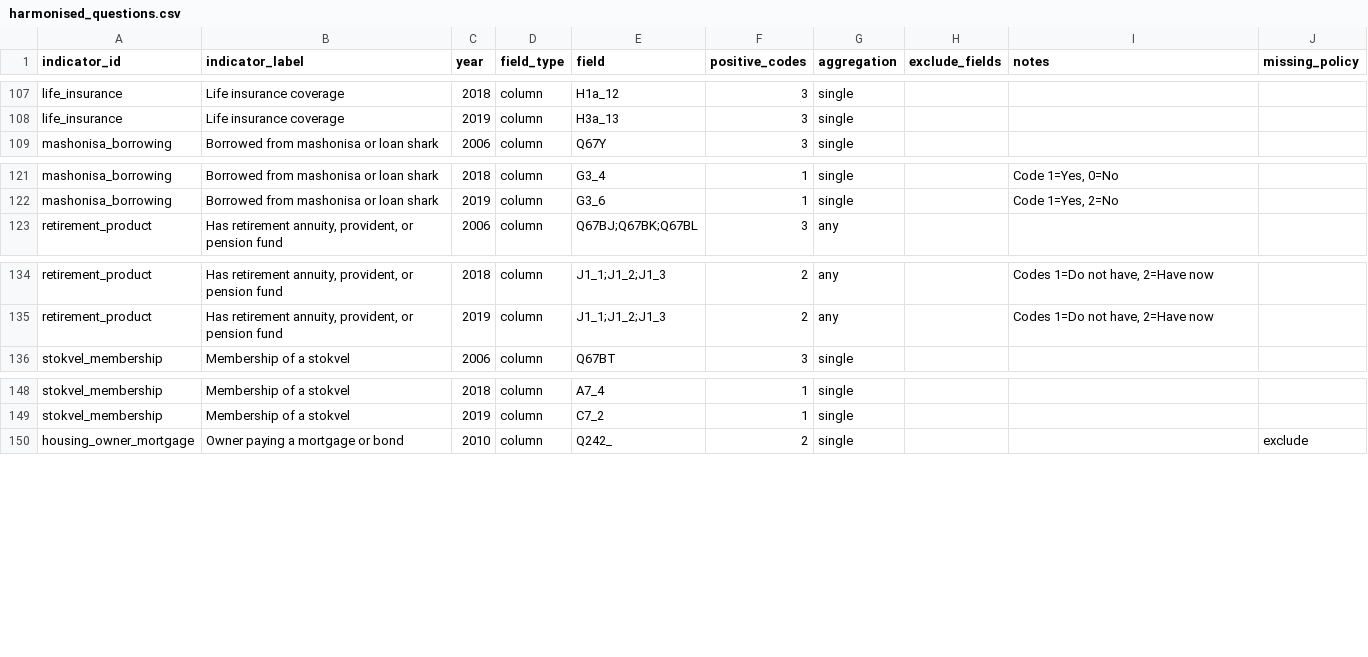
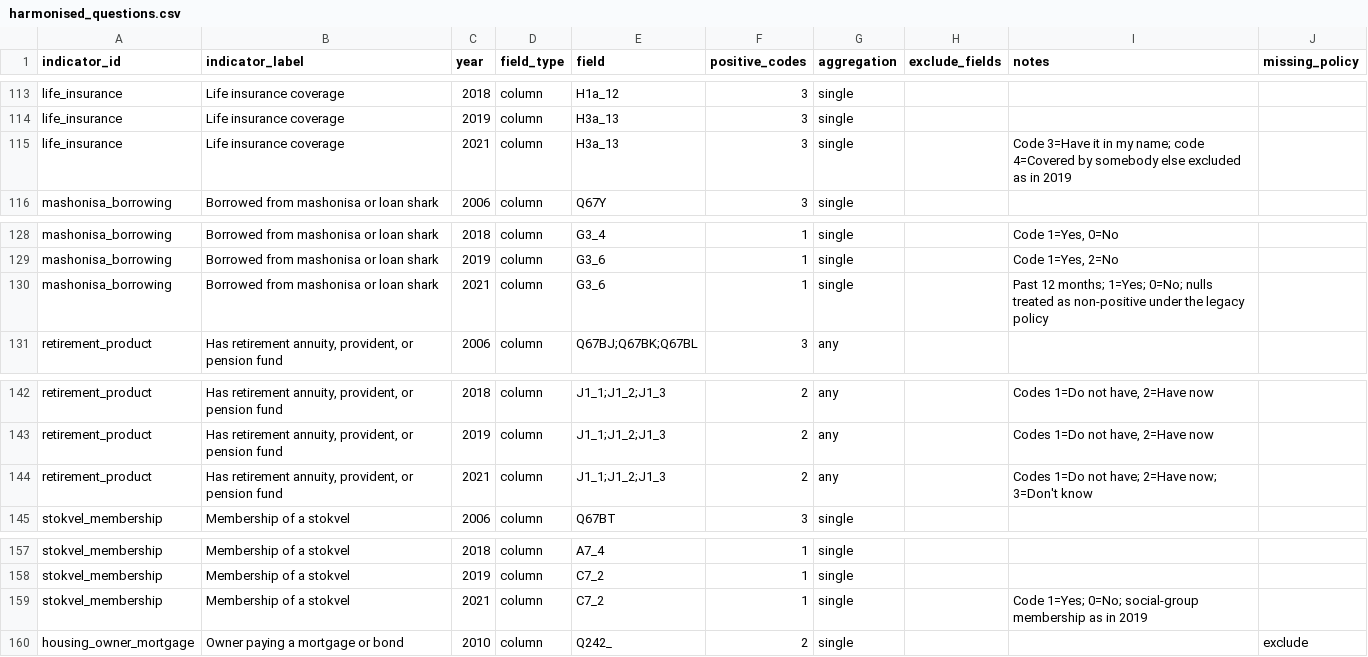
Before and after one commit to SU-CHF/harmonise-finscope, a CSV file: mappings/harmonised_questions.csv, drawn as a sheet; only a part is shown, gaps mark what is left out; the diff covers the shown part only.

```diff
--- a/mappings/harmonised_questions.csv
+++ b/mappings/harmonised_questions.csv
@@ -108,2 +114,3 @@ life_insurance,Life insurance coverage,2018,column,H1a_12,3,single,,
 life_insurance,Life insurance coverage,2019,column,H3a_13,3,single,,
+life_insurance,Life insurance coverage,2021,column,H3a_13,3,single,,Code 3=Have it in my name; code 4=Covered by somebody else excluded as in 2019,
 mashonisa_borrowing,Borrowed from mashonisa or loan shark,2006,column,Q67Y,3,single,,
@@ -122,2 +129,3 @@ mashonisa_borrowing,Borrowed from mashonisa or loan shark,2018,column,G3_4,1,sin
 mashonisa_borrowing,Borrowed from mashonisa or loan shark,2019,column,G3_6,1,single,,"Code 1=Yes, 2=No"
+mashonisa_borrowing,Borrowed from mashonisa or loan shark,2021,column,G3_6,1,single,,"Past 12 months; 1=Yes; 0=No; nulls treated as non-positive under the legacy policy",
 retirement_product,"Has retirement annuity, provident, or pension fund",2006,column,Q67BJ;Q67BK;Q67BL,3,any,,
@@ -135,2 +143,3 @@ retirement_product,"Has retirement annuity, provident, or pension fund",2018,col
 retirement_product,"Has retirement annuity, provident, or pension fund",2019,column,J1_1;J1_2;J1_3,2,any,,"Codes 1=Do not have, 2=Have now"
+retirement_product,"Has retirement annuity, provident, or pension fund",2021,column,J1_1;J1_2;J1_3,2,any,,"Codes 1=Do not have; 2=Have now; 3=Don't know",
 stokvel_membership,Membership of a stokvel,2006,column,Q67BT,3,single,,
@@ -149,2 +158,3 @@ stokvel_membership,Membership of a stokvel,2018,column,A7_4,1,single,,
 stokvel_membership,Membership of a stokvel,2019,column,C7_2,1,single,,
+stokvel_membership,Membership of a stokvel,2021,column,C7_2,1,single,,Code 1=Yes; 0=No; social-group membership as in 2019,
 housing_owner_mortgage,Owner paying a mortgage or bond,2010,column,Q242_,2,single,,,exclude
```
Also changed, not shown: 10 added rows elsewhere in this file, docs/public_data/finscope_harmonised.csv, mappings/year_weights.csv, 6 other files.
